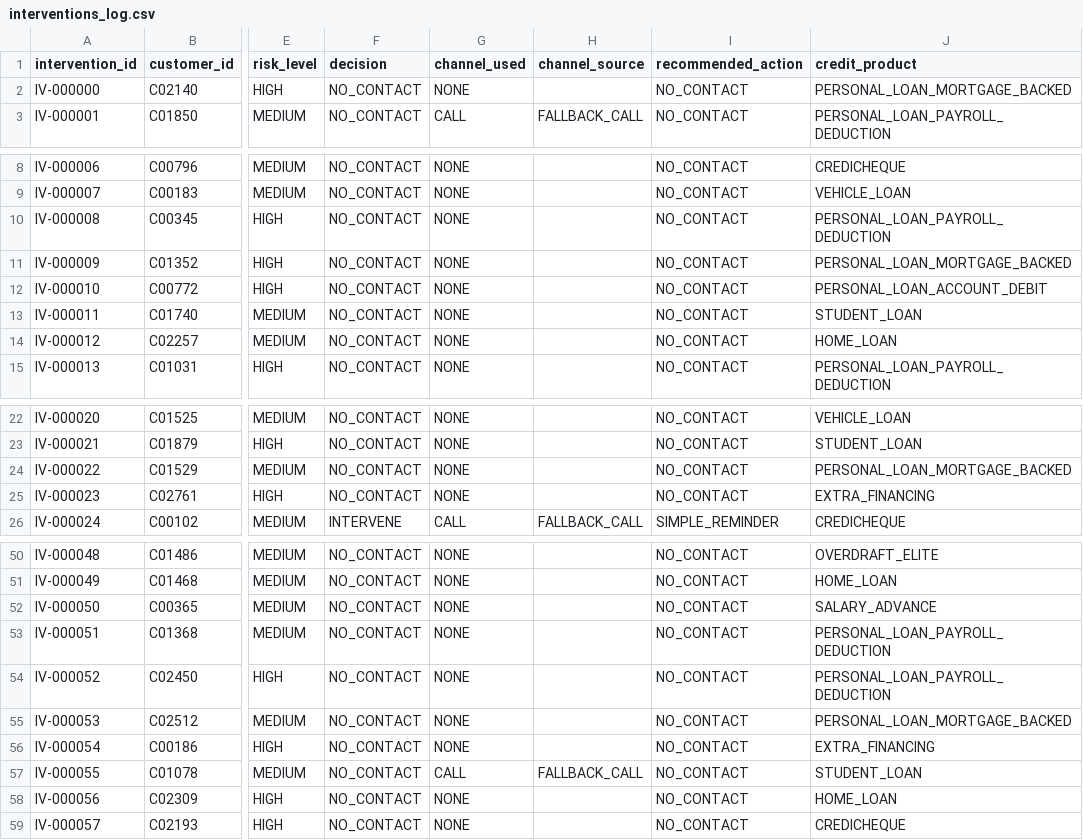
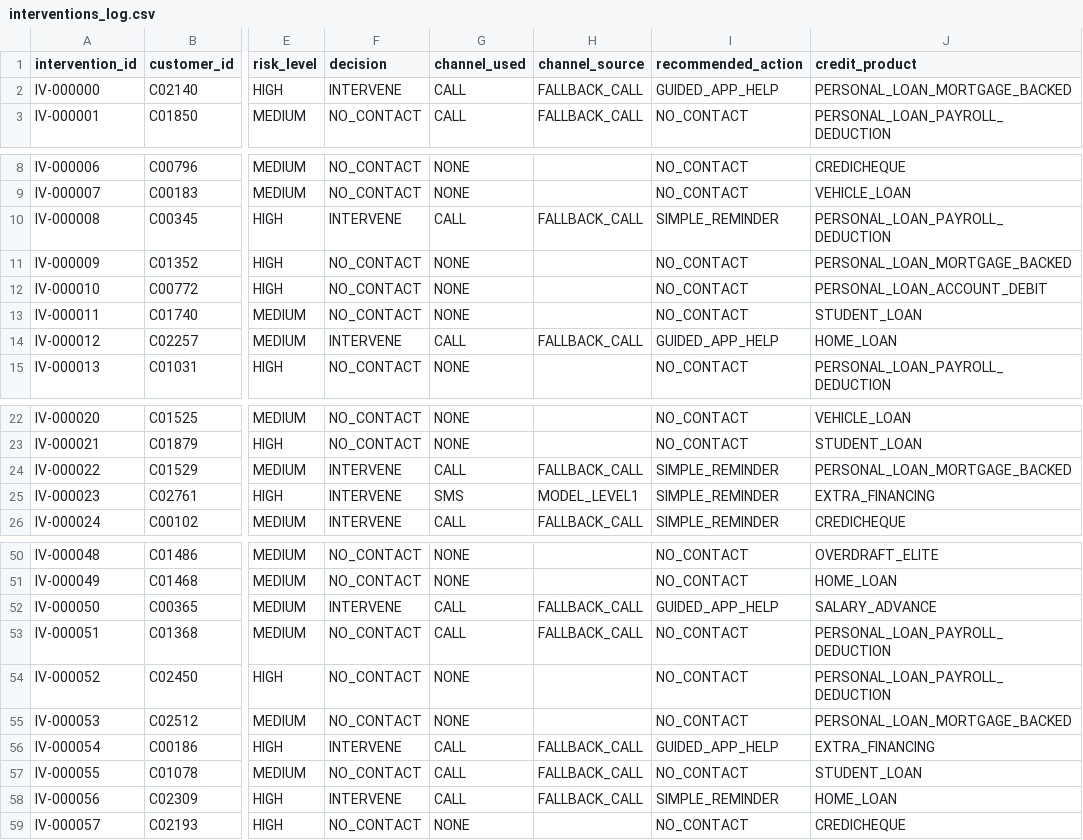
Before and after one commit to celestemendez007/Syntropy, a CSV file: research/ba_a_tiempo/data/interactions/interventions_log.csv, drawn as a sheet; only a part is shown, gaps mark what is left out; the diff covers the shown part only; the diff names each change by its address in the sheet, - before the commit and + after, or states it on an @@ line.

```diff
--- a/research/ba_a_tiempo/data/interactions/interventions_log.csv
+++ b/research/ba_a_tiempo/data/interactions/interventions_log.csv
-F2 (decision): NO_CONTACT
+F2 (decision): INTERVENE
-G2 (channel_used): NONE
+G2 (channel_used): CALL
-H2 (channel_source): (empty)
+H2 (channel_source): FALLBACK_CALL
-I2 (recommended_action): NO_CONTACT
+I2 (recommended_action): GUIDED_APP_HELP
-F10 (decision): NO_CONTACT
+F10 (decision): INTERVENE
-G10 (channel_used): NONE
+G10 (channel_used): CALL
-H10 (channel_source): (empty)
+H10 (channel_source): FALLBACK_CALL
-I10 (recommended_action): NO_CONTACT
+I10 (recommended_action): SIMPLE_REMINDER
-F14 (decision): NO_CONTACT
+F14 (decision): INTERVENE
-G14 (channel_used): NONE
+G14 (channel_used): CALL
-H14 (channel_source): (empty)
+H14 (channel_source): FALLBACK_CALL
-I14 (recommended_action): NO_CONTACT
+I14 (recommended_action): GUIDED_APP_HELP
-F24:F25 (decision): NO_CONTACT
+F24:F25 (decision): INTERVENE
-G24 (channel_used): NONE
+G24 (channel_used): CALL
-H24 (channel_source): (empty)
+H24 (channel_source): FALLBACK_CALL
-I24:I25 (recommended_action): NO_CONTACT
+I24:I25 (recommended_action): SIMPLE_REMINDER
-G25 (channel_used): NONE
+G25 (channel_used): SMS
-H25 (channel_source): (empty)
+H25 (channel_source): MODEL_LEVEL1
-F52 (decision): NO_CONTACT
+F52 (decision): INTERVENE
-G52:G53 (channel_used): NONE
+G52:G53 (channel_used): CALL
-H52:H53 (channel_source): (empty)
+H52:H53 (channel_source): FALLBACK_CALL
-I52 (recommended_action): NO_CONTACT
+I52 (recommended_action): GUIDED_APP_HELP
-F56 (decision): NO_CONTACT
+F56 (decision): INTERVENE
-G56 (channel_used): NONE
+G56 (channel_used): CALL
-H56 (channel_source): (empty)
+H56 (channel_source): FALLBACK_CALL
-I56 (recommended_action): NO_CONTACT
+I56 (recommended_action): GUIDED_APP_HELP
-F58 (decision): NO_CONTACT
+F58 (decision): INTERVENE
-G58 (channel_used): NONE
+G58 (channel_used): CALL
-H58 (channel_source): (empty)
+H58 (channel_source): FALLBACK_CALL
-I58 (recommended_action): NO_CONTACT
+I58 (recommended_action): SIMPLE_REMINDER
```
Also changed, not shown: 8 edited cells elsewhere in this file, research/ba_a_tiempo/data/interactions/conversations_log.csv, 18 other files.
